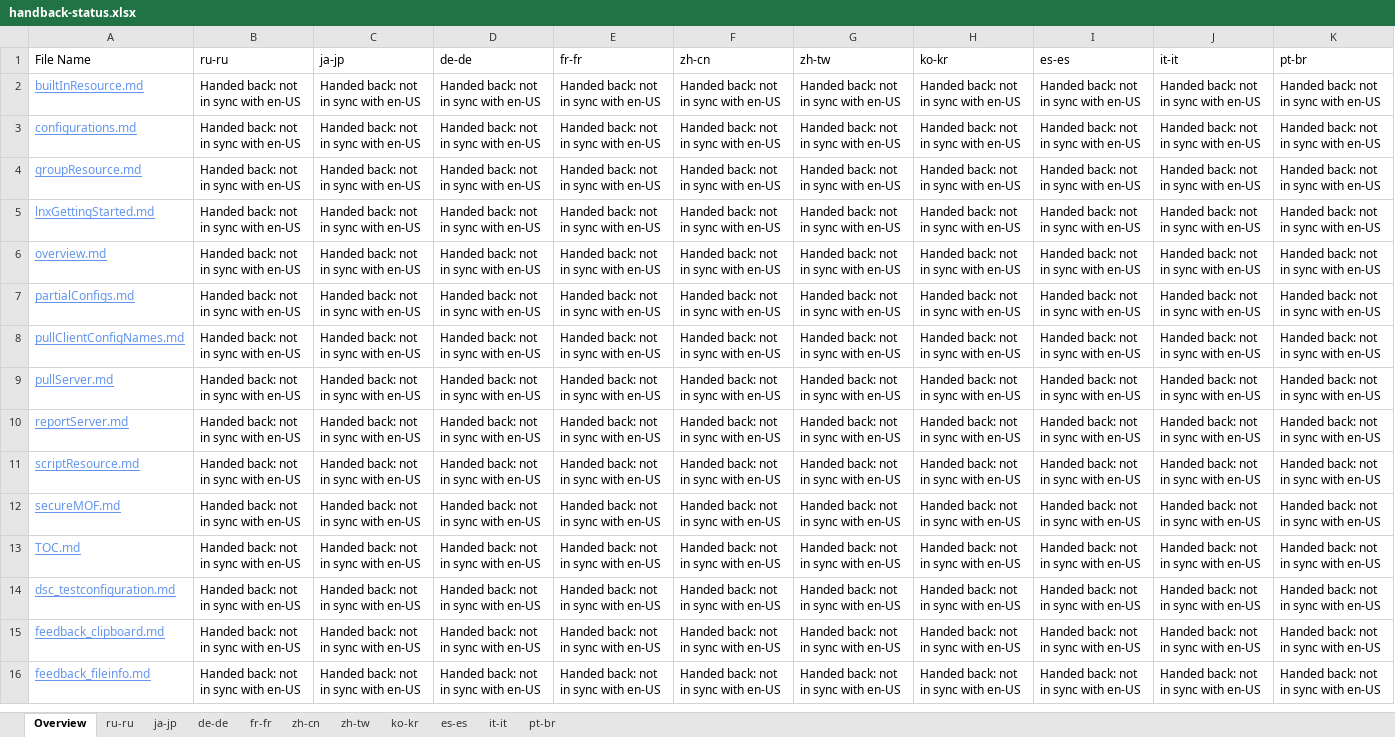
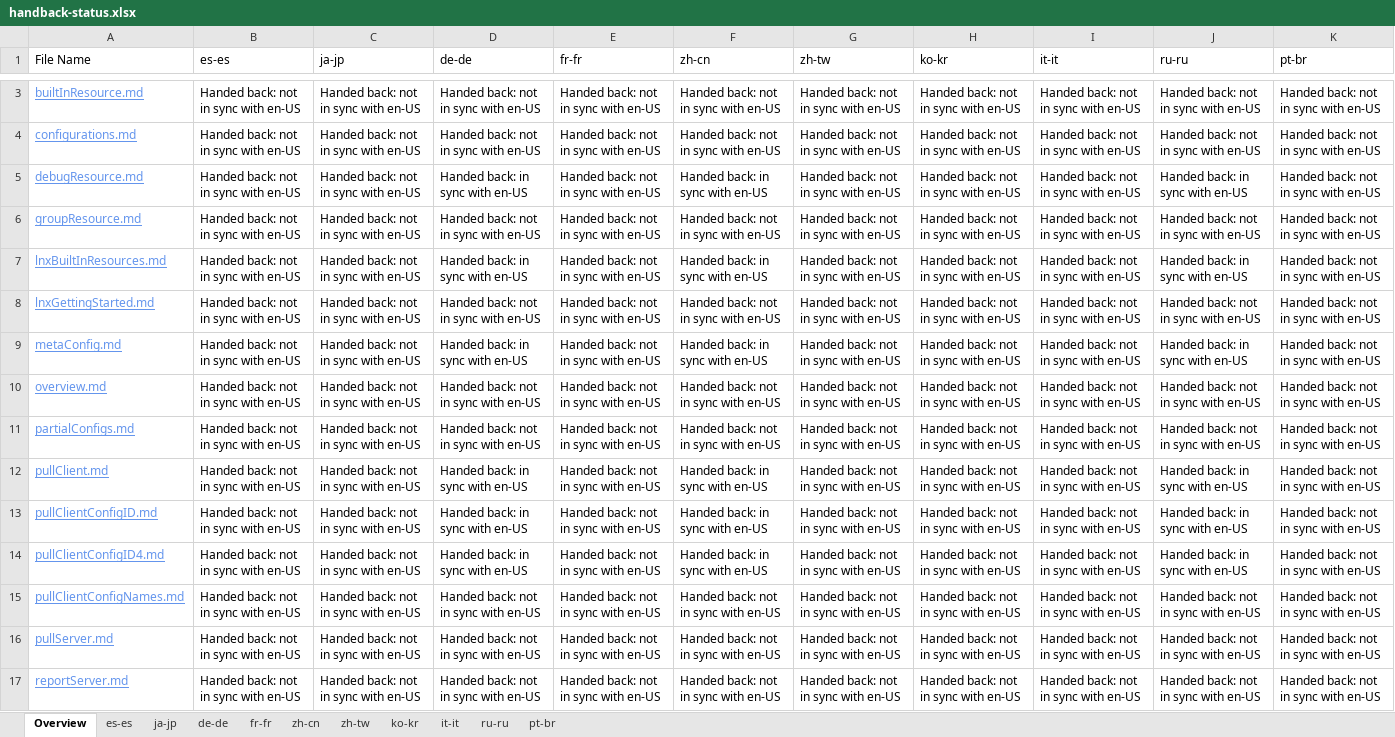
Before and after one commit to SonjaSaltzman/powerShell-Docs.handback, an Excel workbook: ol-handback/PowerShell/powerShell-Docs/live/handback-status.xlsx, sheet Overview, drawn as a sheet; only a part is shown, gaps mark what is left out; the shorter side is filled out with more unchanged rows; values as stored, in another font and other column widths than the file's, no borders; table styles not drawn; the diff covers the shown part only; the diff names each change by its address in the sheet, - before the commit and + after, or states it on an @@ line.

Commit message:
Generate Report for Handback

```diff
--- a/ol-handback/PowerShell/powerShell-Docs/live/handback-status.xlsx (sheet Overview)
+++ b/ol-handback/PowerShell/powerShell-Docs/live/handback-status.xlsx (sheet Overview)
@@ sheet tab order changed: Overview | es-es | ja-jp | de-de | fr-fr | zh-cn | zh-tw | ko-kr | it-it | ru-ru | pt-br @@
-B1: ru-ru
+B1: es-es
-I1: es-es
+I1: it-it
-J1: it-it
+J1: ru-ru
+row 5: debugResource.md | Handed back: not in sync with en-US | Handed back: not in sync with en-US | Handed back: in sync with en-US | Handed back: not in sync with en-US | Handed back: in sync with en-US | Handed back: not in sync with en-US | Handed back: not in sync with en-US | Handed back: not in sync with en-US | Handed back: in sync with en-US | Handed back: not in sync with en-US
+row 7: lnxBuiltInResources.md | Handed back: not in sync with en-US | Handed back: not in sync with en-US | Handed back: in sync with en-US | Handed back: not in sync with en-US | Handed back: in sync with en-US | Handed back: not in sync with en-US | Handed back: not in sync with en-US | Handed back: not in sync with en-US | Handed back: in sync with en-US | Handed back: not in sync with en-US
+row 9: metaConfig.md | Handed back: not in sync with en-US | Handed back: not in sync with en-US | Handed back: in sync with en-US | Handed back: not in sync with en-US | Handed back: in sync with en-US | Handed back: not in sync with en-US | Handed back: not in sync with en-US | Handed back: not in sync with en-US | Handed back: in sync with en-US | Handed back: not in sync with en-US
+row 12: pullClient.md | Handed back: not in sync with en-US | Handed back: not in sync with en-US | Handed back: in sync with en-US | Handed back: not in sync with en-US | Handed back: in sync with en-US | Handed back: not in sync with en-US | Handed back: not in sync with en-US | Handed back: not in sync with en-US | Handed back: in sync with en-US | Handed back: not in sync with en-US
+row 13: pullClientConfigID.md | Handed back: not in sync with en-US | Handed back: not in sync with en-US | Handed back: in sync with en-US | Handed back: not in sync with en-US | Handed back: in sync with en-US | Handed back: not in sync with en-US | Handed back: not in sync with en-US | Handed back: not in sync with en-US | Handed back: in sync with en-US | Handed back: not in sync with en-US
+row 14: pullClientConfigID4.md | Handed back: not in sync with en-US | Handed back: not in sync with en-US | Handed back: in sync with en-US | Handed back: not in sync with en-US | Handed back: in sync with en-US | Handed back: not in sync with en-US | Handed back: not in sync with en-US | Handed back: not in sync with en-US | Handed back: in sync with en-US | Handed back: not in sync with en-US
```
Also changed, not shown: 9 added rows, 12 removed rows and 2 edited cells elsewhere in this sheet, sheet es-es, ol-handback/PowerShell/powerShell-Docs/live/localization-status.xlsx.
